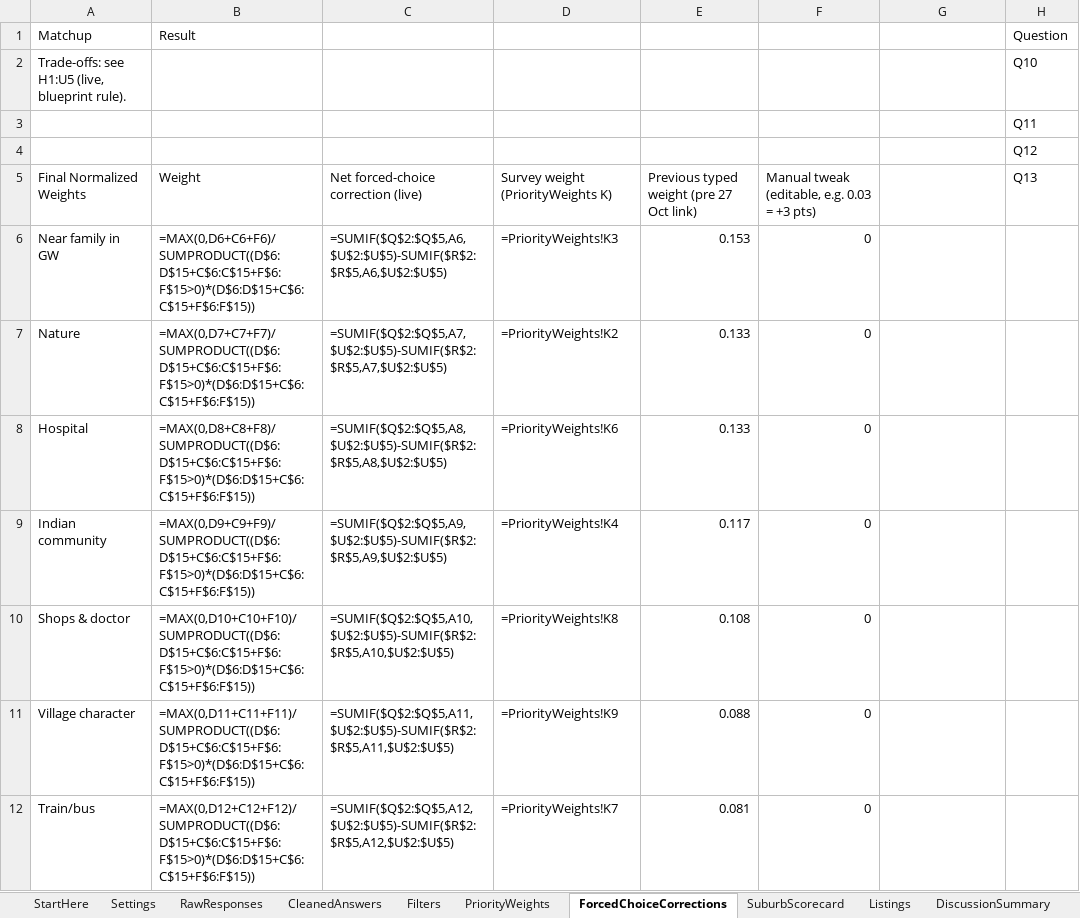
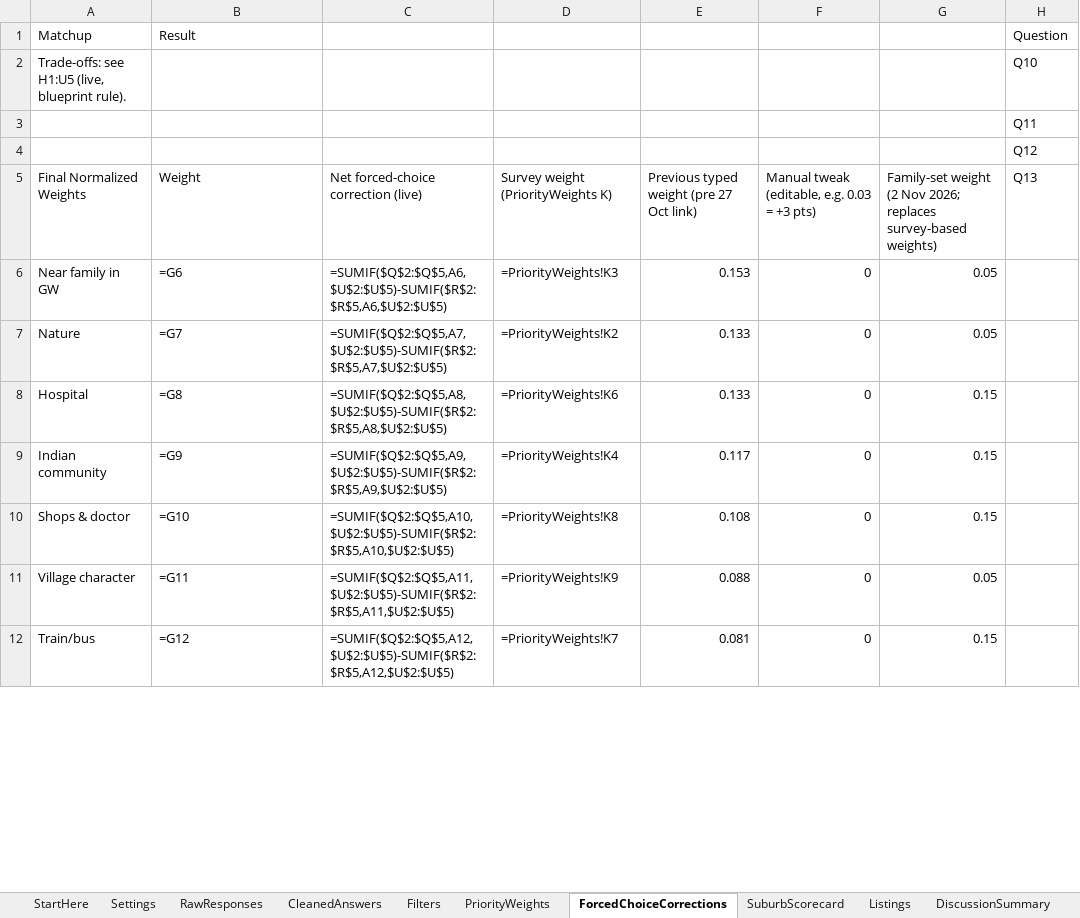
Before and after one commit to okgoogle13/parents-melbourne-move, an Excel workbook: Our Next Home — Family Relocation Scoring Model.xlsx, sheet ForcedChoiceCorrections, drawn as a sheet; only a part is shown; values as stored, in another font and other column widths than the file's, no borders; formulas without a stored value are shown as written; the diff covers the shown part only; the diff names each change by its address in the sheet, - before the commit and + after, or states it on an @@ line.

```diff
--- a/Our Next Home — Family Relocation Scoring Model.xlsx (sheet ForcedChoiceCorrections)
+++ b/Our Next Home — Family Relocation Scoring Model.xlsx (sheet ForcedChoiceCorrections)
-G5: (empty)
+G5: Family-set weight (2 Nov 2026; replaces survey-based weights)
-B6 (Result): =MAX(0,D6+C6+F6)/SUMPRODUCT((D$6:D$15+C$6:C$15+F$6:F$15>0)*(D$6:D$15+C$6:C$15+F$6:F$15))
+B6 (Result): =G6
-G6:G7: (empty)
+G6:G7: 0.05
-B7 (Result): =MAX(0,D7+C7+F7)/SUMPRODUCT((D$6:D$15+C$6:C$15+F$6:F$15>0)*(D$6:D$15+C$6:C$15+F$6:F$15))
+B7 (Result): =G7
-B8 (Result): =MAX(0,D8+C8+F8)/SUMPRODUCT((D$6:D$15+C$6:C$15+F$6:F$15>0)*(D$6:D$15+C$6:C$15+F$6:F$15))
+B8 (Result): =G8
-G8:G10: (empty)
+G8:G10: 0.15
-B9 (Result): =MAX(0,D9+C9+F9)/SUMPRODUCT((D$6:D$15+C$6:C$15+F$6:F$15>0)*(D$6:D$15+C$6:C$15+F$6:F$15))
+B9 (Result): =G9
-B10 (Result): =MAX(0,D10+C10+F10)/SUMPRODUCT((D$6:D$15+C$6:C$15+F$6:F$15>0)*(D$6:D$15+C$6:C$15+F$6:F$15))
+B10 (Result): =G10
-B11 (Result): =MAX(0,D11+C11+F11)/SUMPRODUCT((D$6:D$15+C$6:C$15+F$6:F$15>0)*(D$6:D$15+C$6:C$15+F$6:F$15))
+B11 (Result): =G11
-G11: (empty)
+G11: 0.05
-B12 (Result): =MAX(0,D12+C12+F12)/SUMPRODUCT((D$6:D$15+C$6:C$15+F$6:F$15>0)*(D$6:D$15+C$6:C$15+F$6:F$15))
+B12 (Result): =G12
-G12: (empty)
+G12: 0.15
```
Also changed, not shown: 2 added rows and 6 edited cells elsewhere in this sheet, sheet SuburbScorecard, sheet DiscussionSummary, sheet Filters, 23 other files.
